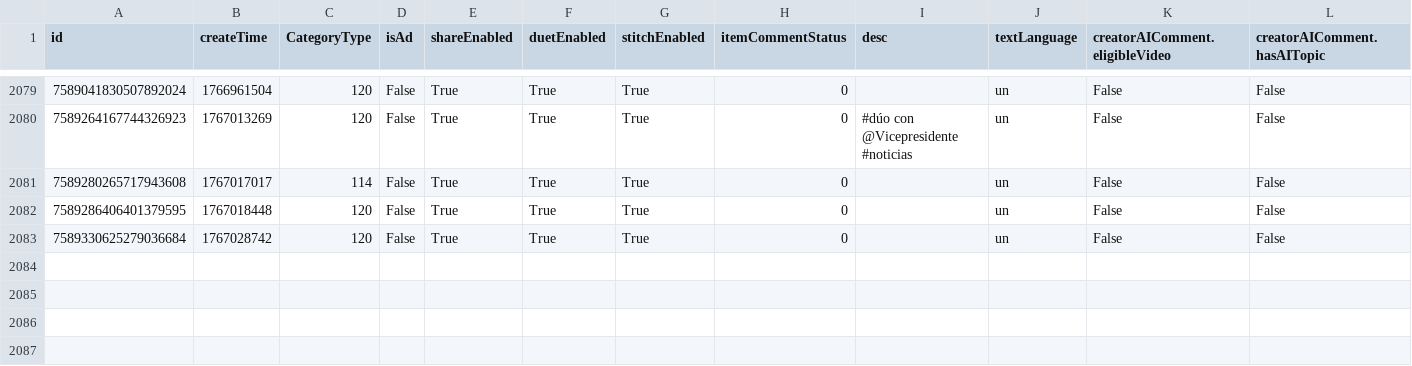
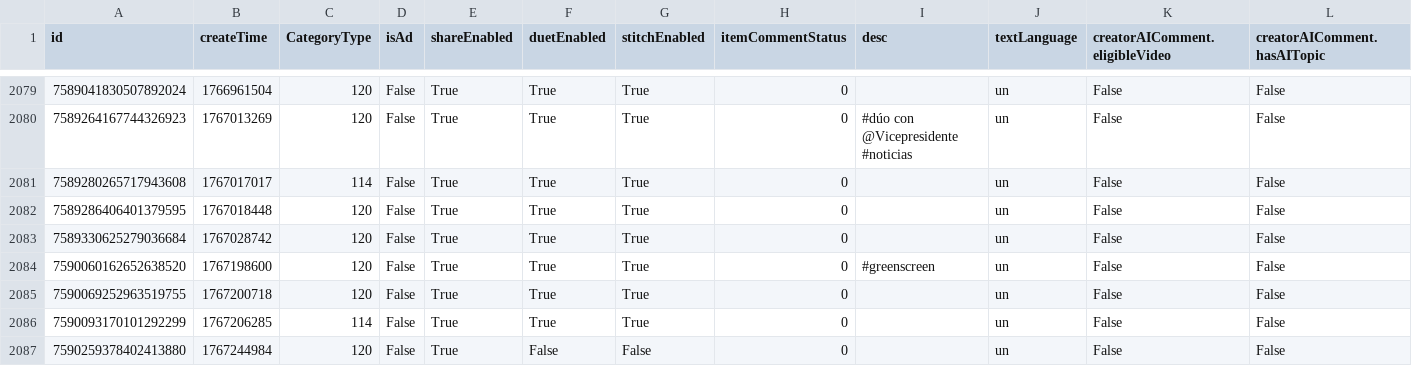
Before and after one commit to datosbolivia/bo-redes_sociales, a CSV file: tiktok/fuerzapatriotica/posts.csv, drawn as a sheet; only a part is shown, gaps mark what is left out; rows hold the shown columns only; the diff names each change by its address in the sheet, - before the commit and + after, or states it on an @@ line.

```diff
--- a/tiktok/fuerzapatriotica/posts.csv
+++ b/tiktok/fuerzapatriotica/posts.csv
+row 2084: 7590060162652638520 | 1767198600 | 120 | False | True | True | True | 0 | #greenscreen | un | False | False
+row 2085: 7590069252963519755 | 1767200718 | 120 | False | True | True | True | 0 |  | un | False | False
+row 2086: 7590093170101292299 | 1767206285 | 114 | False | True | True | True | 0 |  | un | False | False
+row 2087: 7590259378402413880 | 1767244984 | 120 | False | True | False | False | 0 |  | un | False | False
```
Also changed, not shown: 3 other files.
